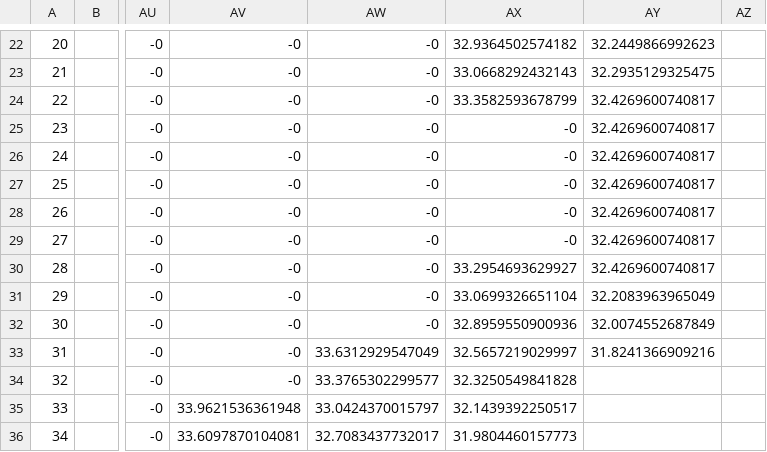
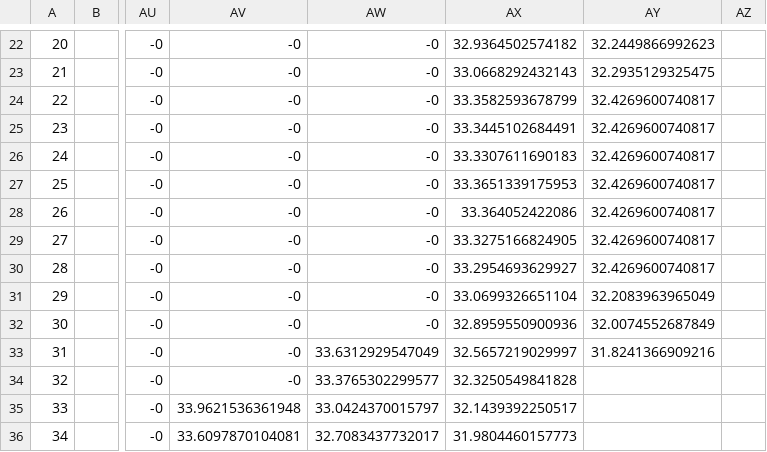
Before and after one commit to marcio-da-silva-arantes/data, a CSV file: Filled.csv, drawn as a sheet; only a part is shown, gaps mark what is left out; the diff names each change by its address in the sheet, - before the commit and + after, or states it on an @@ line.

Commit message:
Add files via upload

```diff
--- a/Filled.csv
+++ b/Filled.csv
-AX25: -0
+AX25: 33.3445102684491
-AX26: -0
+AX26: 33.3307611690183
-AX27: -0
+AX27: 33.3651339175953
-AX28: -0
+AX28: 33.364052422086
-AX29: -0
+AX29: 33.3275166824905
```
